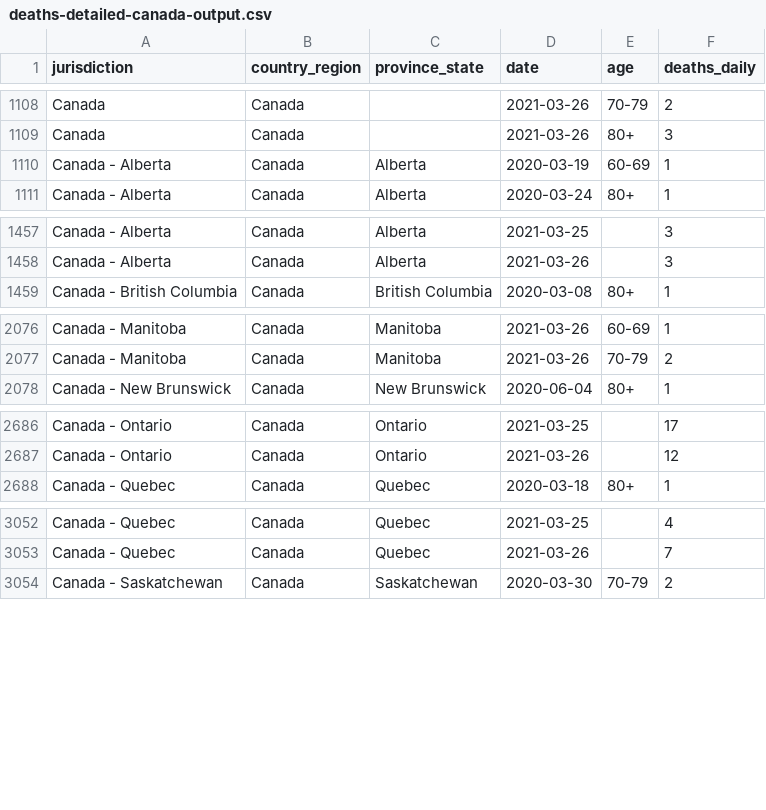
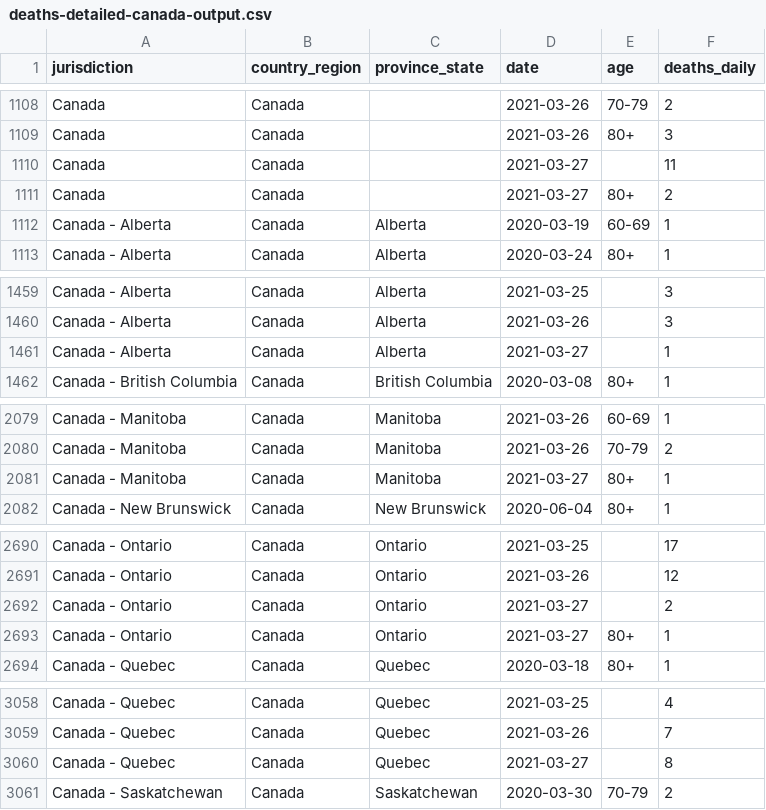
Before and after one commit to ApexRMS/covid19sim, a CSV file: data/deaths-detailed-canada-output.csv, drawn as a sheet; only a part is shown, gaps mark what is left out.

```diff
--- a/data/deaths-detailed-canada-output.csv
+++ b/data/deaths-detailed-canada-output.csv
@@ -1109,2 +1109,4 @@ Canada,Canada,,2021-03-26,70-79,2
 Canada,Canada,,2021-03-26,80+,3
+Canada,Canada,,2021-03-27,,11
+Canada,Canada,,2021-03-27,80+,2
 Canada - Alberta,Canada,Alberta,2020-03-19,60-69,1
@@ -1458,2 +1460,3 @@ Canada - Alberta,Canada,Alberta,2021-03-25,,3
 Canada - Alberta,Canada,Alberta,2021-03-26,,3
+Canada - Alberta,Canada,Alberta,2021-03-27,,1
 Canada - British Columbia,Canada,British Columbia,2020-03-08,80+,1
@@ -2077,2 +2080,3 @@ Canada - Manitoba,Canada,Manitoba,2021-03-26,60-69,1
 Canada - Manitoba,Canada,Manitoba,2021-03-26,70-79,2
+Canada - Manitoba,Canada,Manitoba,2021-03-27,80+,1
 Canada - New Brunswick,Canada,New Brunswick,2020-06-04,80+,1
@@ -2687,2 +2691,4 @@ Canada - Ontario,Canada,Ontario,2021-03-25,,17
 Canada - Ontario,Canada,Ontario,2021-03-26,,12
+Canada - Ontario,Canada,Ontario,2021-03-27,,2
+Canada - Ontario,Canada,Ontario,2021-03-27,80+,1
 Canada - Quebec,Canada,Quebec,2020-03-18,80+,1
@@ -3053,2 +3059,3 @@ Canada - Quebec,Canada,Quebec,2021-03-25,,4
 Canada - Quebec,Canada,Quebec,2021-03-26,,7
+Canada - Quebec,Canada,Quebec,2021-03-27,,8
 Canada - Saskatchewan,Canada,Saskatchewan,2020-03-30,70-79,2
```
Also changed, not shown: 2 other files.
